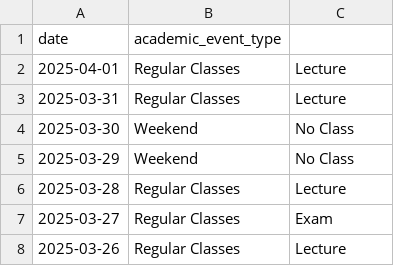
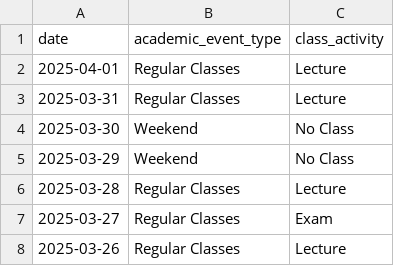
Before and after one commit to cooperbraun13/Bank-Data-Analysis, a CSV file: data/raw/academic_calendar.csv, drawn as a sheet; only a part is shown.

Commit message:
not sure what happened but one of the categories disappeared so i renamed it

```diff
--- a/data/raw/academic_calendar.csv
+++ b/data/raw/academic_calendar.csv
@@ -1,2 +1,2 @@
-date,academic_event_type
+date,academic_event_type,class_activity
 2025-04-01,Regular Classes,Lecture
```
